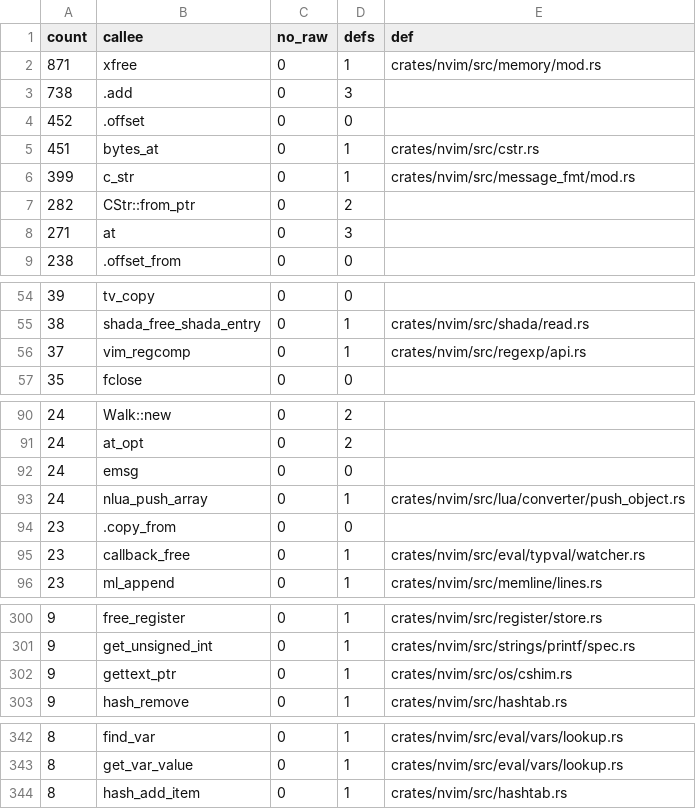
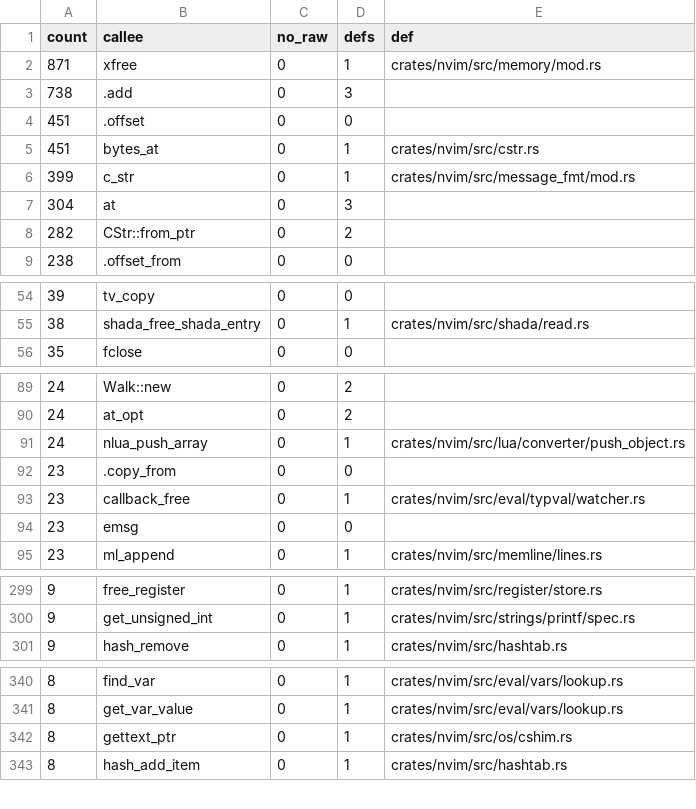
Before and after one commit to PsychoLlama/nvim.rs, a TSV file: metrics/wrapper-callees.tsv, drawn as a sheet; only a part is shown, gaps mark what is left out; the diff covers the shown part only.

Commit message:
Compile a pattern from the string the caller holds
`vim_regcomp` took a `*const c_char` and was `unsafe` for it, which is
what kept `:function /pat/` poking a NUL into the command line and back
out again — the one `CmdLine::ptr_at` use whose comment named a regexp
callee.

It takes a `&CStr` now and is safe. Fifty-one call sites follow; the
`\%#=N` prefix is read with `starts_with` and stepped over with the new
`cstr::suffix` rather than by walking the pointer, and the three engine
entries keep the one `unsafe` block each that calling through the engine
table needs.

`list_functions_matching_pat` copies the pattern out of the line
(`cstr::owned(line.slice_at(..))`) instead of terminating it in place,
which is the shape p32-7b predicted for the `:s`/`:g` patterns too — they
still go through `search_regcomp`, whose `(pat, patlen)` pair and
`used_pat` out-parameter are a separate retype.

`unsafe_fns` 4,867 -> 4,866 · `wrappers` 19,091 -> 19,083 · unchecked
outside the perimeter 28,900 -> 28,878 · `ptr_arith` 4,786 -> 4,784.

```diff
--- a/metrics/wrapper-callees.tsv
+++ b/metrics/wrapper-callees.tsv
@@ -3,7 +3,7 @@ count	callee	no_raw	defs	def
 738	.add	0	3	
-452	.offset	0	0	
+451	.offset	0	0	
 451	bytes_at	0	1	crates/nvim/src/cstr.rs
 399	c_str	0	1	crates/nvim/src/message_fmt/mod.rs
+304	at	0	3	
 282	CStr::from_ptr	0	2	
-271	at	0	3	
 238	.offset_from	0	0	
@@ -55,3 +55,2 @@ count	callee	no_raw	defs	def
 38	shada_free_shada_entry	0	1	crates/nvim/src/shada/read.rs
-37	vim_regcomp	0	1	crates/nvim/src/regexp/api.rs
 35	fclose	0	0	
@@ -91,3 +90,2 @@ count	callee	no_raw	defs	def
 24	at_opt	0	2	
-24	emsg	0	0	
 24	nlua_push_array	0	1	crates/nvim/src/lua/converter/push_object.rs
@@ -95,2 +93,3 @@ count	callee	no_raw	defs	def
 23	callback_free	0	1	crates/nvim/src/eval/typval/watcher.rs
+23	emsg	0	0	
 23	ml_append	0	1	crates/nvim/src/memline/lines.rs
@@ -301,3 +300,2 @@ count	callee	no_raw	defs	def
 9	get_unsigned_int	0	1	crates/nvim/src/strings/printf/spec.rs
-9	gettext_ptr	0	1	crates/nvim/src/os/cshim.rs
 9	hash_remove	0	1	crates/nvim/src/hashtab.rs
@@ -343,2 +341,3 @@ count	callee	no_raw	defs	def
 8	get_var_value	0	1	crates/nvim/src/eval/vars/lookup.rs
+8	gettext_ptr	0	1	crates/nvim/src/os/cshim.rs
 8	hash_add_item	0	1	crates/nvim/src/hashtab.rs
```
Also changed, not shown: 1 edited cell elsewhere in this file, 41 other files.
